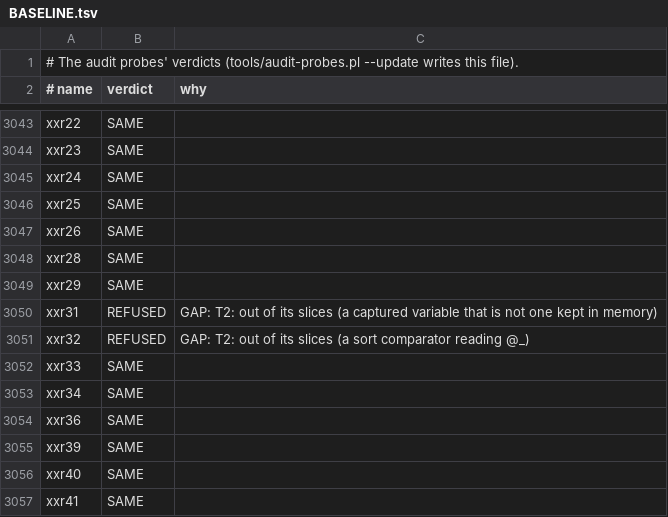
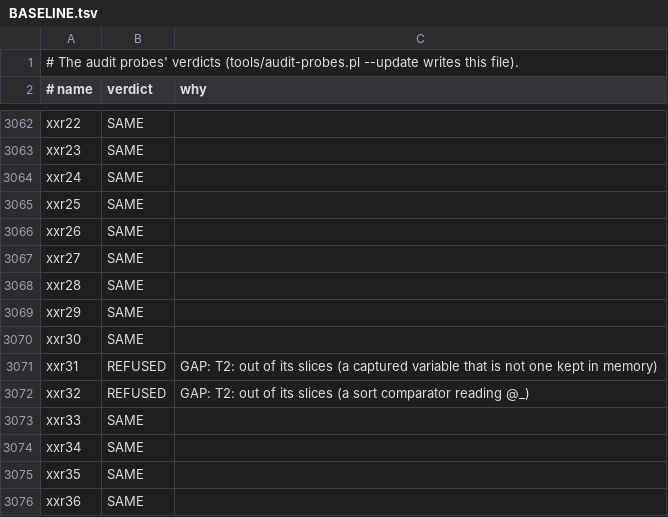
Before and after one commit to perigrin/chalk, a TSV file: t/data/audit-probes/BASELINE.tsv, drawn as a sheet; only a part is shown, gaps mark what is left out; the shorter side is filled out with more unchanged rows; the diff covers the shown part only; the diff names each change by its address in the sheet, - before the commit and + after, or states it on an @@ line.

```diff
--- a/t/data/audit-probes/BASELINE.tsv
+++ b/t/data/audit-probes/BASELINE.tsv
+row 3067: xxr27 | SAME
+row 3070: xxr30 | SAME
+row 3075: xxr35 | SAME
```
Also changed, not shown: 13 added rows and 10 moved rows elsewhere in this file, 16 other files.
